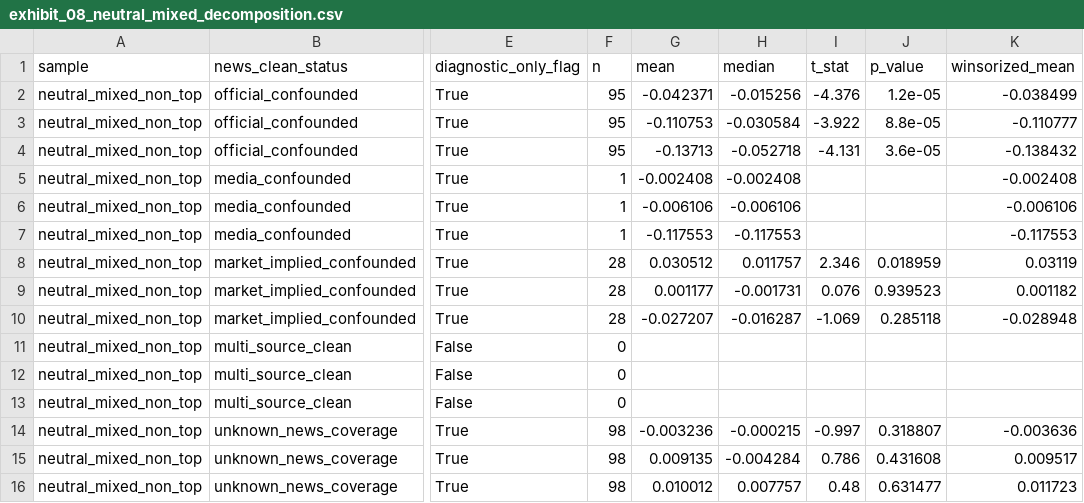
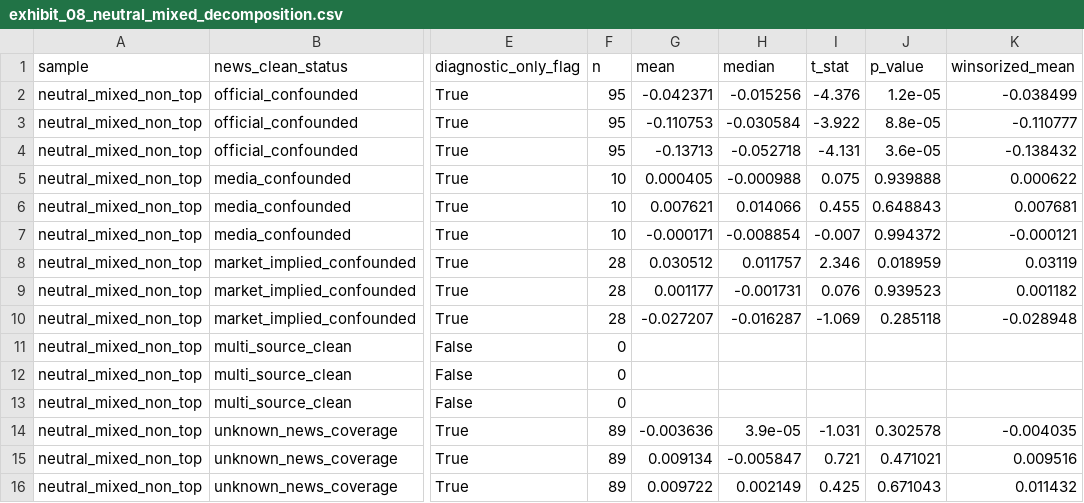
Before and after one commit to Scott-Switzer/finfluencer-alpha, a CSV file: data/exports/final_paper_package_v2_expanded/final_exhibits/exhibit_08_neutral_mixed_decomposition.csv, drawn as a sheet; only a part is shown, gaps mark what is left out; the diff names each change by its address in the sheet, - before the commit and + after, or states it on an @@ line.

```diff
--- a/data/exports/final_paper_package_v2_expanded/final_exhibits/exhibit_08_neutral_mixed_decomposition.csv
+++ b/data/exports/final_paper_package_v2_expanded/final_exhibits/exhibit_08_neutral_mixed_decomposition.csv
-F5:F7 (n): 1
+F5:F7 (n): 10
-G5 (mean): -0.002408
+G5 (mean): 0.000405
-H5 (median): -0.002408
+H5 (median): -0.000988
-I5 (t_stat): (empty)
+I5 (t_stat): 0.075
-J5 (p_value): (empty)
+J5 (p_value): 0.939888
-K5 (winsorized_mean): -0.002408
+K5 (winsorized_mean): 0.000622
-G6 (mean): -0.006106
+G6 (mean): 0.007621
-H6 (median): -0.006106
+H6 (median): 0.014066
-I6 (t_stat): (empty)
+I6 (t_stat): 0.455
-J6 (p_value): (empty)
+J6 (p_value): 0.648843
-K6 (winsorized_mean): -0.006106
+K6 (winsorized_mean): 0.007681
-G7 (mean): -0.117553
+G7 (mean): -0.000171
-H7 (median): -0.117553
+H7 (median): -0.008854
-I7 (t_stat): (empty)
+I7 (t_stat): -0.007
-J7 (p_value): (empty)
+J7 (p_value): 0.994372
-K7 (winsorized_mean): -0.117553
+K7 (winsorized_mean): -0.000121
-F14:F16 (n): 98
+F14:F16 (n): 89
-G14 (mean): -0.003236
+G14 (mean): -0.003636
-H14 (median): -0.000215
+H14 (median): 3.9e-05
-I14 (t_stat): -0.997
+I14 (t_stat): -1.031
-J14 (p_value): 0.318807
+J14 (p_value): 0.302578
-K14 (winsorized_mean): -0.003636
+K14 (winsorized_mean): -0.004035
-G15 (mean): 0.009135
+G15 (mean): 0.009134
-H15 (median): -0.004284
+H15 (median): -0.005847
-I15 (t_stat): 0.786
+I15 (t_stat): 0.721
-J15 (p_value): 0.431608
+J15 (p_value): 0.471021
-K15 (winsorized_mean): 0.009517
+K15 (winsorized_mean): 0.009516
-G16 (mean): 0.010012
+G16 (mean): 0.009722
-H16 (median): 0.007757
+H16 (median): 0.002149
-I16 (t_stat): 0.48
+I16 (t_stat): 0.425
-J16 (p_value): 0.631477
+J16 (p_value): 0.671043
-K16 (winsorized_mean): 0.011723
+K16 (winsorized_mean): 0.011432
```
Also changed, not shown: data/exports/final_paper_package_v2_expanded/news_confound_master/fnspid/fnspid_by_ticker.csv, data/exports/final_paper_package_v2_expanded/news_confound_master/fnspid/fnspid_derived_event_panel.csv, 28 other files.
